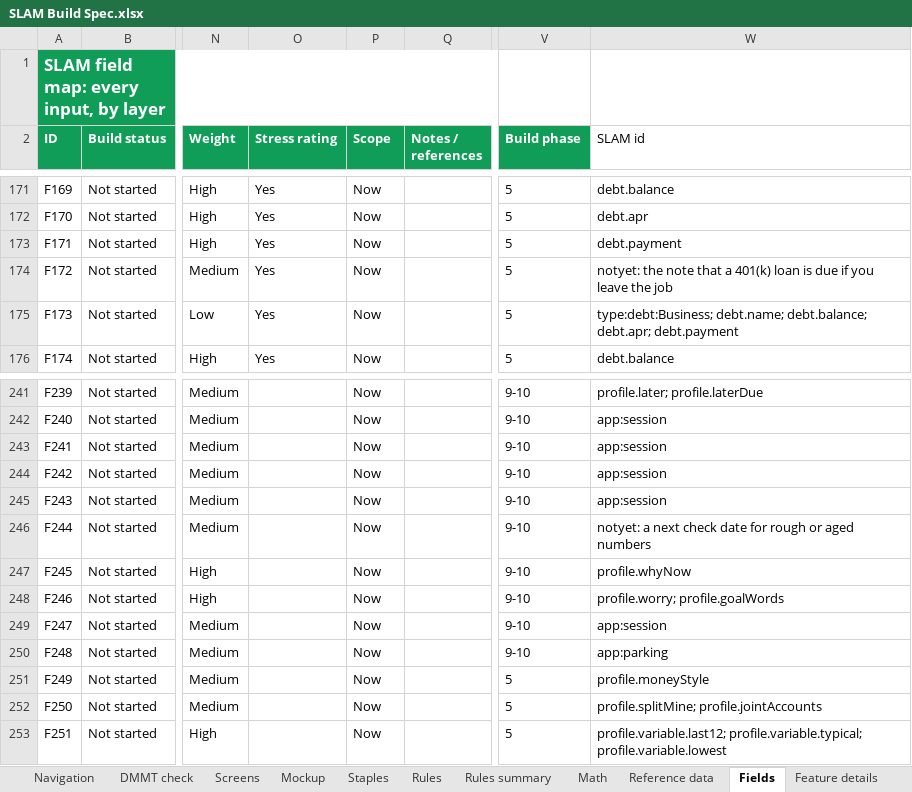
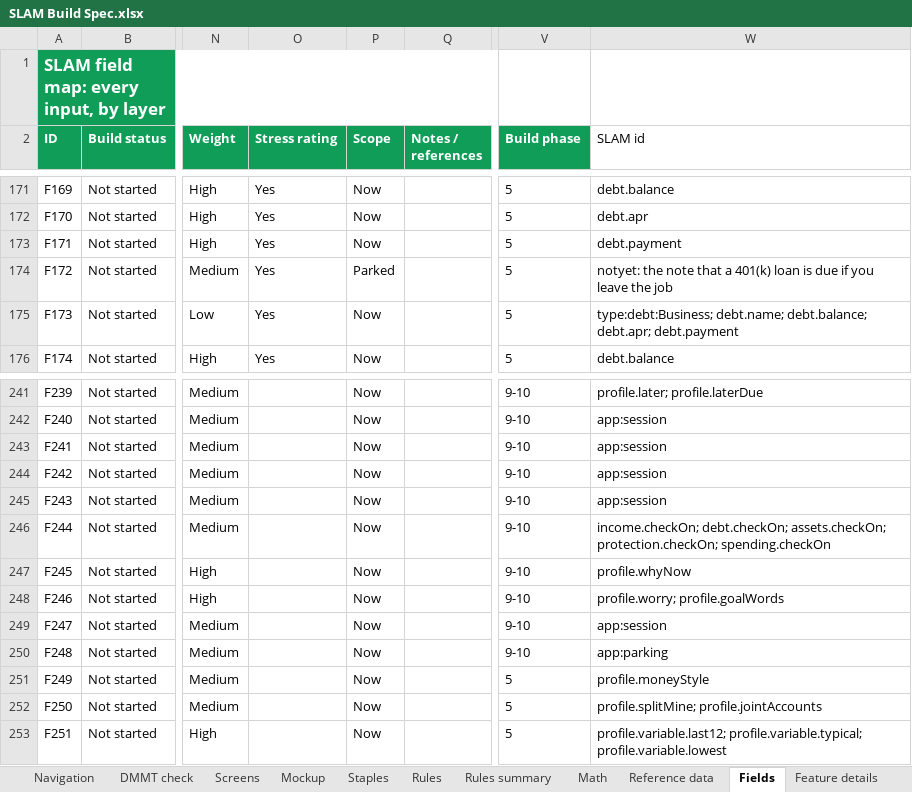
Before and after one commit to Sapphirestoneage/Slam, an Excel workbook: spec/SLAM Build Spec.xlsx, sheet Fields, drawn as a sheet; only a part is shown, gaps mark what is left out; values as stored, in another font and other column widths than the file's, no borders; the diff covers the shown part only; the diff names each change by its address in the sheet, - before the commit and + after, or states it on an @@ line.

```diff
--- a/spec/SLAM Build Spec.xlsx (sheet Fields)
+++ b/spec/SLAM Build Spec.xlsx (sheet Fields)
-P174 (Scope): Now
+P174 (Scope): Parked
-W246 (SLAM id): notyet: a next check date for rough or aged numbers
+W246 (SLAM id): income.checkOn; debt.checkOn; assets.checkOn; protection.checkOn; spending.checkOn
```
Also changed, not shown: 26 edited cells elsewhere in this sheet, 26 other files.
